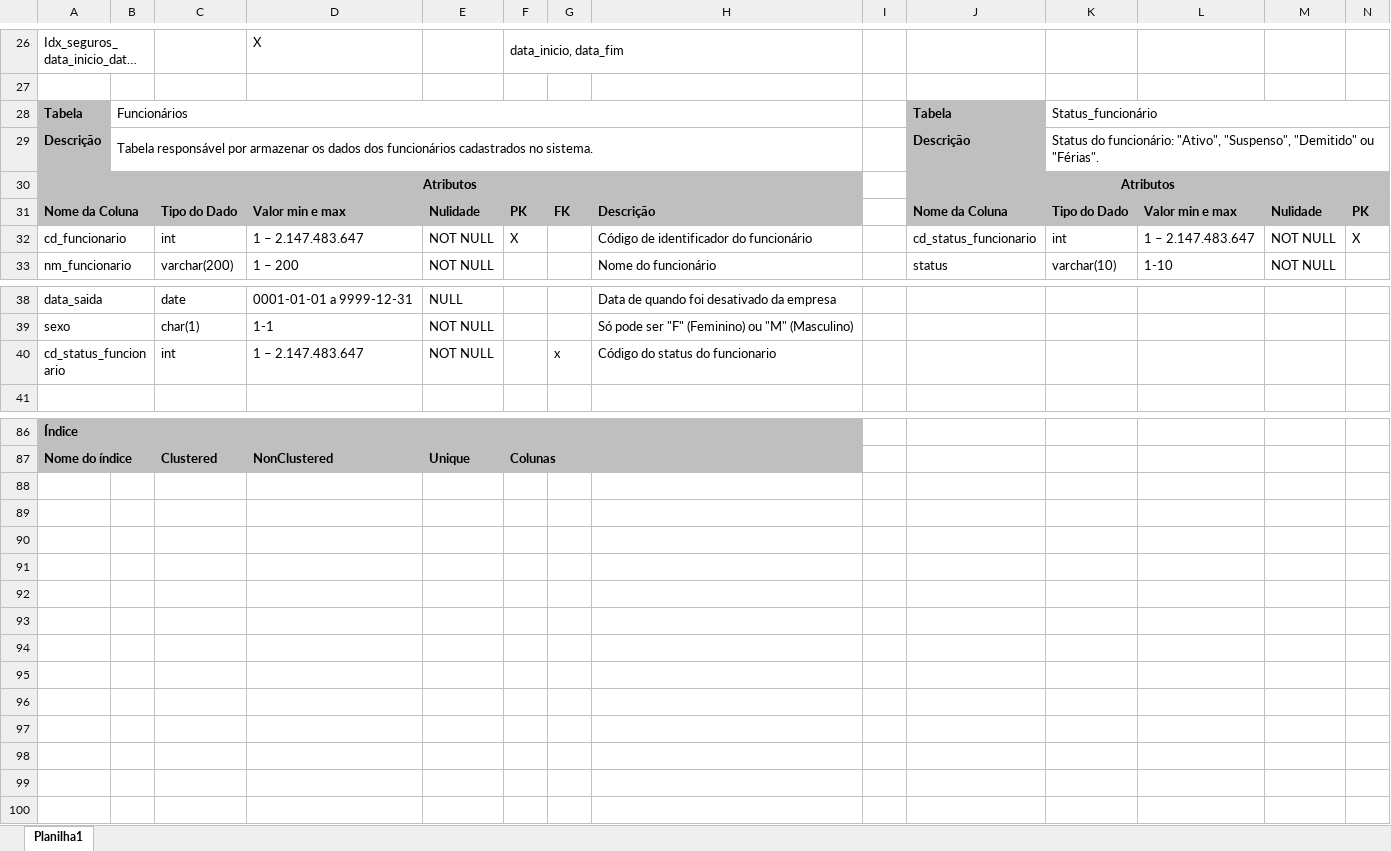
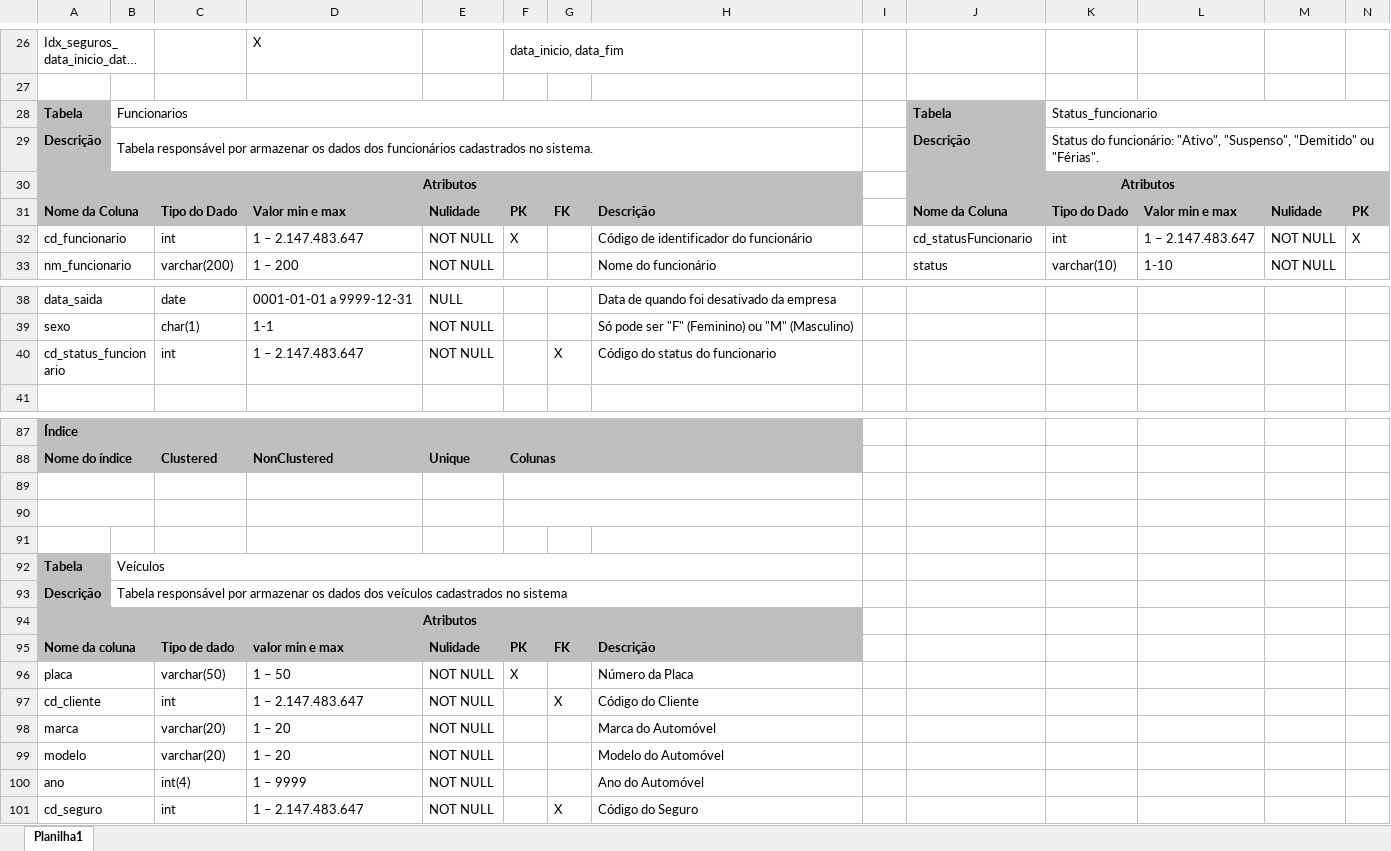
Before and after one commit to joao1824/Sistema-de-Manutencao-de-Veiculos, an Excel workbook: dicionario_tabelas/dicionario.xlsx, sheet Planilha1, drawn as a sheet; only a part is shown, gaps mark what is left out; long unchanged cells end in …; values as stored, in another font and other column widths than the file's, no borders; rows hold the shown columns only; the diff covers the shown part only; the diff names each change by its address in the sheet, - before the commit and + after, or states it on an @@ line.

```diff
--- a/dicionario_tabelas/dicionario.xlsx (sheet Planilha1)
+++ b/dicionario_tabelas/dicionario.xlsx (sheet Planilha1)
-B28: Funcionários
+B28: Funcionarios
-K28: Status_funcionário
+K28: Status_funcionario
-J32: cd_status_funcionario
+J32: cd_statusFuncionario
-G40: x
+G40: X
+row 89: (empty)
+row 90: (empty)
+row 91: (empty)
+row 92: Tabela | Veículos
+row 93: Descrição | Tabela responsável por armazenar os dados dos veículos cadastrados no sistema
@@ row 16 moved to row 94: Atributos @@
+row 95: Nome da coluna |  | Tipo de dado | valor min e max | Nulidade | PK | FK | Descrição
+row 96: placa |  | varchar(50) | 1 – 50 | NOT NULL | X |  | Número da Placa
+row 97: cd_cliente |  | int | 1 – 2.147.483.647 | NOT NULL |  | X | Código do Cliente
+row 98: marca |  | varchar(20) | 1 – 20 | NOT NULL |  |  | Marca do Automóvel
+row 99: modelo |  | varchar(20) | 1 – 20 | NOT NULL |  |  | Modelo do Automóvel
+row 100: ano |  | int(4) | 1 – 9999 | NOT NULL |  |  | Ano do Automóvel
+row 101: cd_seguro |  | int | 1 – 2.147.483.647 | NOT NULL |  | X | Código do Seguro
```
Also changed, not shown: 4 added rows, 2 removed rows, 62 edited cells, cell formats and merged cells elsewhere in this sheet.
